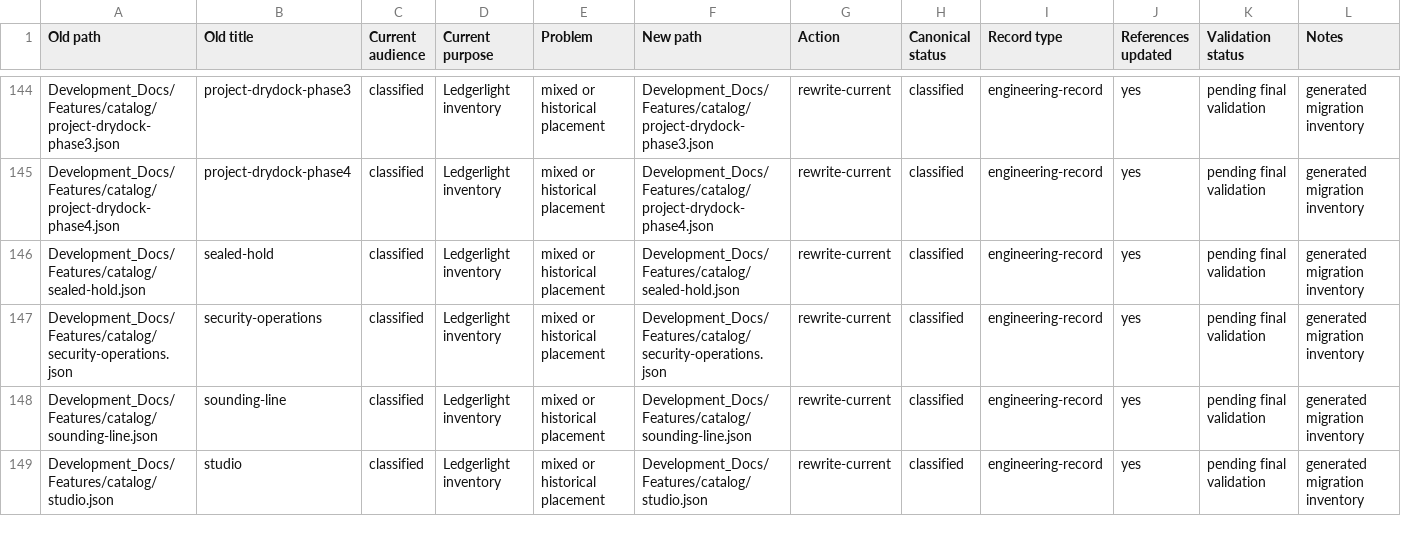
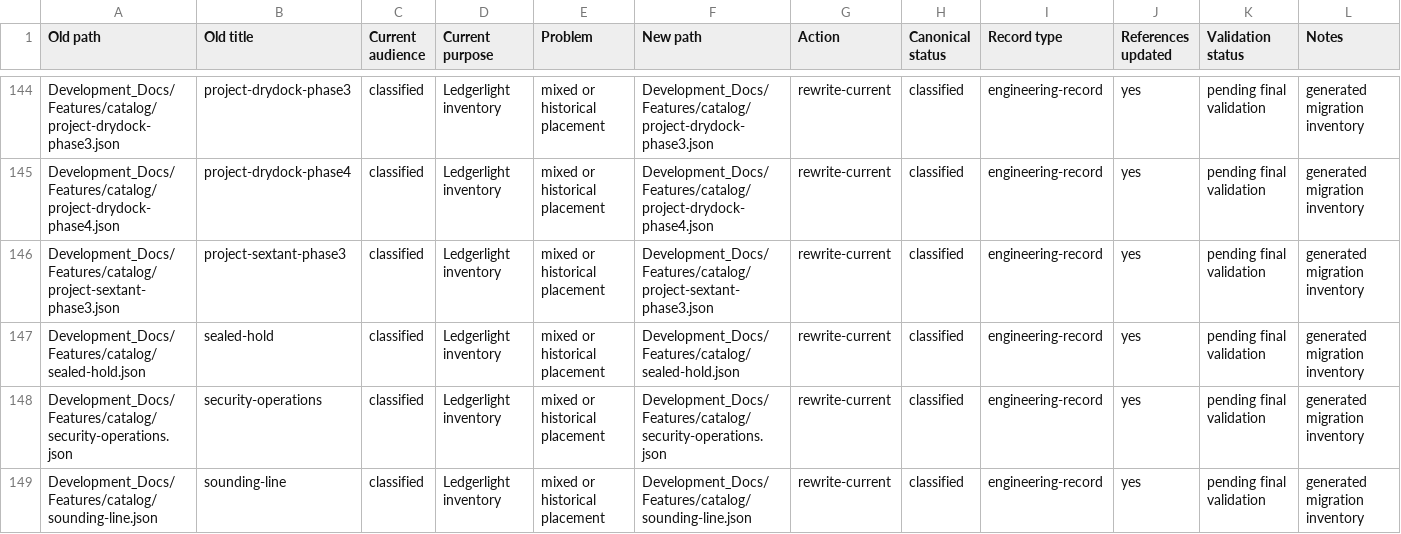
Before and after one commit to Kgray44/treasurehuntSoT, a CSV file: Development_Docs/Programs/Other/Ledgerlight/Project_Ledgerlight_Documentation_Migration_Matrix.csv, drawn as a sheet; only a part is shown, gaps mark what is left out; the shorter side is filled out with more unchanged rows; the diff names each change by its address in the sheet, - before the commit and + after, or states it on an @@ line.

Commit message:
docs(sextant): record protected phase 3 integration and mainline catalog

```diff
--- a/Development_Docs/Programs/Other/Ledgerlight/Project_Ledgerlight_Documentation_Migration_Matrix.csv
+++ b/Development_Docs/Programs/Other/Ledgerlight/Project_Ledgerlight_Documentation_Migration_Matrix.csv
+row 146: Development_Docs/Features/catalog/project-sextant-phase3.json | project-sextant-phase3 | classified | Ledgerlight inventory | mixed or historical placement | Development_Docs/Features/catalog/project-sextant-phase3.json | rewrite-current | classified | engineering-record | yes | pending final validation | generated migration inventory
```
Also changed, not shown: 6 other files.
